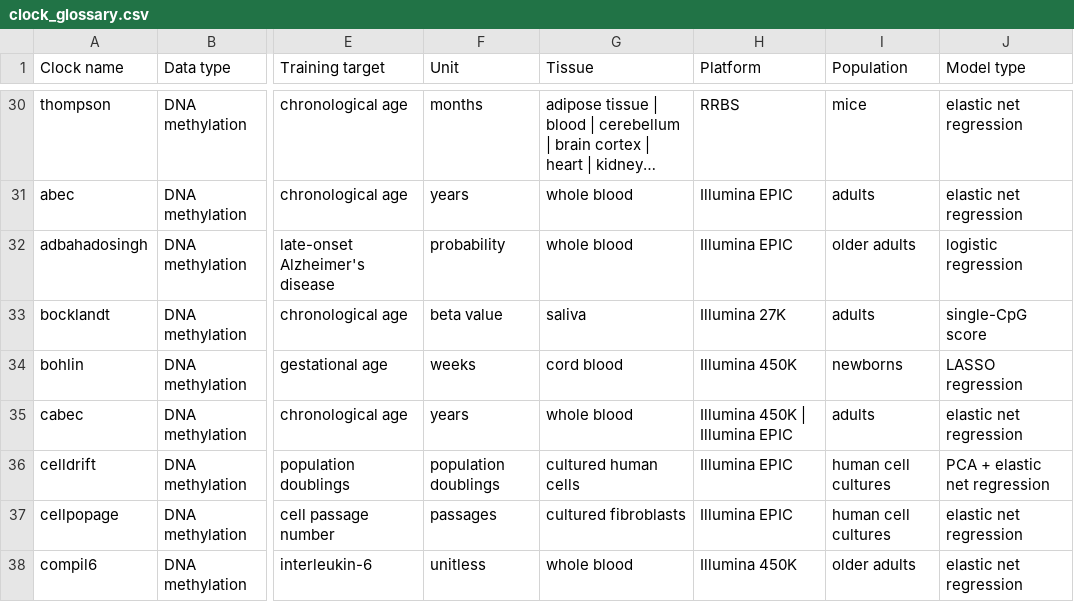
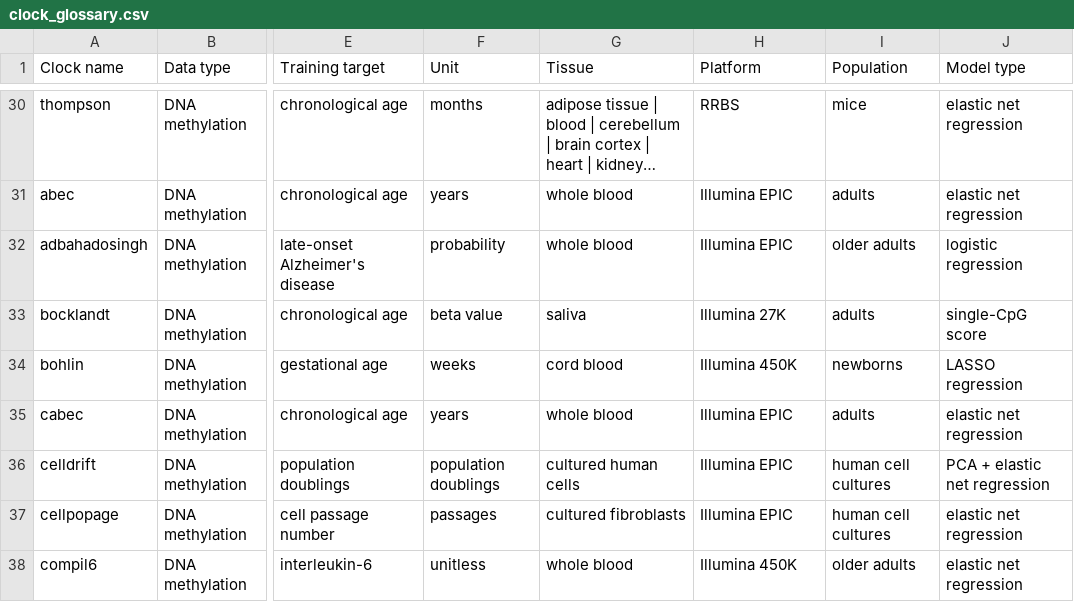
Before and after one commit to lucascamillomd/pyaging, a CSV file: docs/_static/clock_glossary.csv, drawn as a sheet; only a part is shown, gaps mark what is left out; long unchanged cells end in …; the diff covers the shown part only; the diff names each change by its address in the sheet, - before the commit and + after, or states it on an @@ line.

```diff
--- a/docs/_static/clock_glossary.csv
+++ b/docs/_static/clock_glossary.csv
-H35 (Platform): Illumina 450K | Illumina EPIC
+H35 (Platform): Illumina EPIC
```
Also changed, not shown: 34 edited cells elsewhere in this file, 33 other files.
